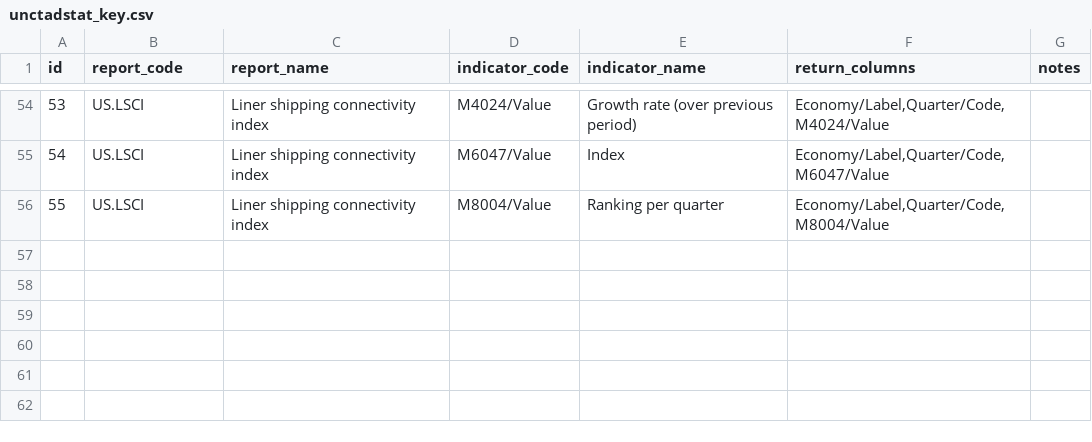
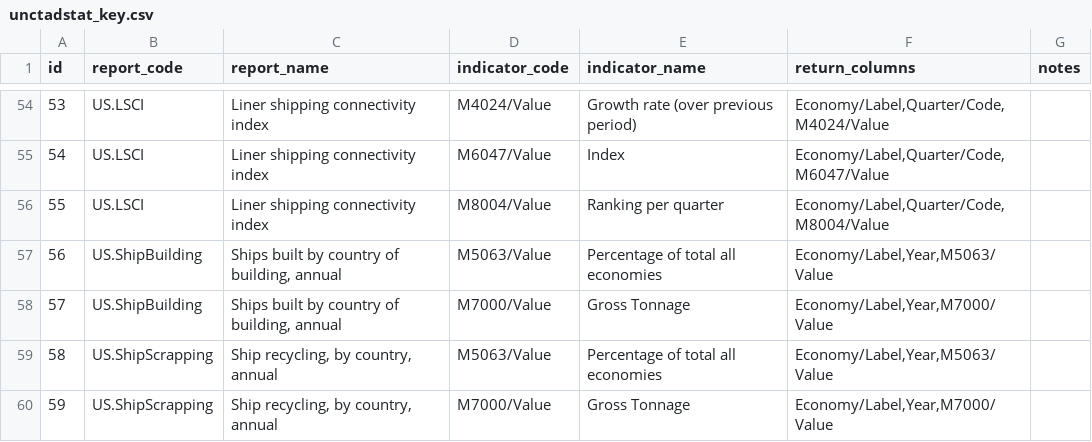
Before and after one commit to dhopp1/statschat, a CSV file: metadata/unctadstat_key.csv, drawn as a sheet; only a part is shown, gaps mark what is left out; the diff names each change by its address in the sheet, - before the commit and + after, or states it on an @@ line.

Commit message:
Adding ship building and recycling

```diff
--- a/metadata/unctadstat_key.csv
+++ b/metadata/unctadstat_key.csv
+row 57: 56 | US.ShipBuilding | Ships built by country of building, annual | M5063/Value | Percentage of total all economies | Economy/Label,Year,M5063/Value
+row 58: 57 | US.ShipBuilding | Ships built by country of building, annual | M7000/Value | Gross Tonnage | Economy/Label,Year,M7000/Value
+row 59: 58 | US.ShipScrapping | Ship recycling, by country, annual | M5063/Value | Percentage of total all economies | Economy/Label,Year,M5063/Value
+row 60: 59 | US.ShipScrapping | Ship recycling, by country, annual | M7000/Value | Gross Tonnage | Economy/Label,Year,M7000/Value
```
